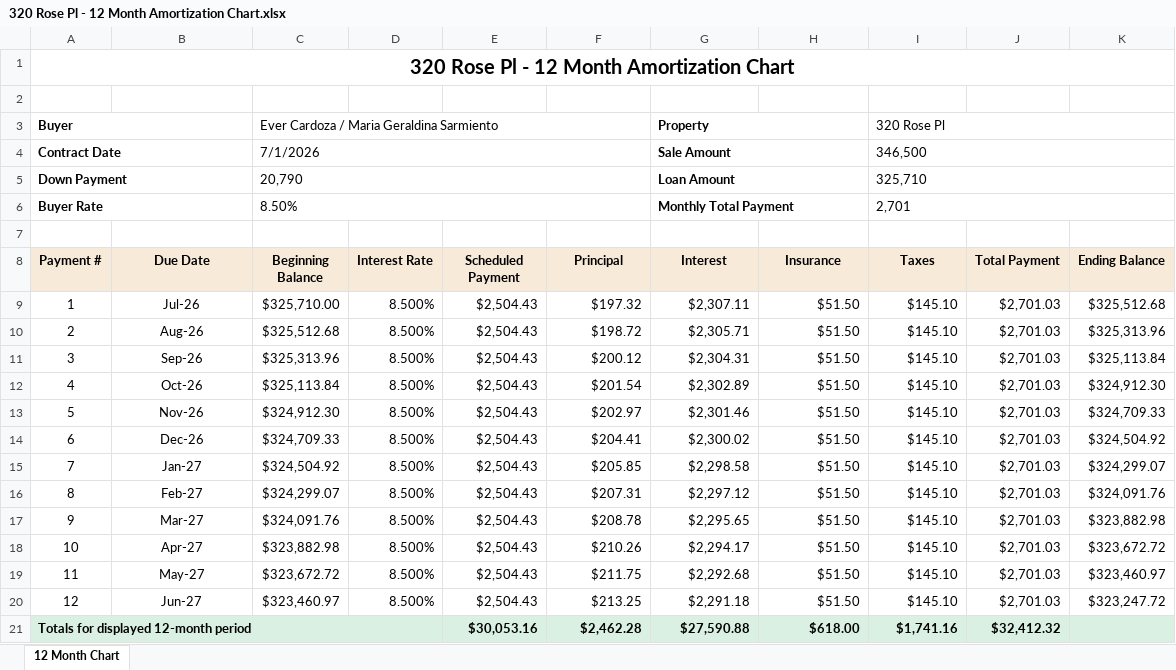
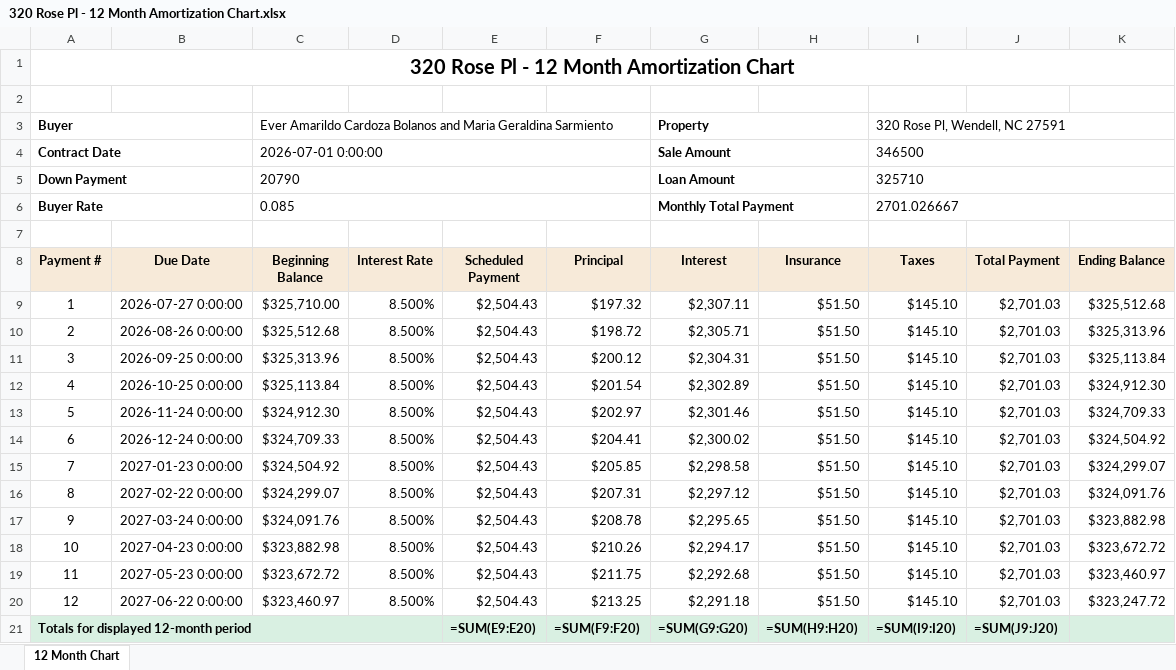
Before and after one commit to BuyYourHome/Admin-Wiki, an Excel workbook: Project Rooms/Contract for Deed/transactions/320 Rose Pl - Ever Cardoza/output/320 Rose Pl - 12 Month Amortization Chart.xlsx, sheet 12 Month Chart, drawn as a sheet; values as stored, in another font and other column widths than the file's, no borders; formulas without a stored value are shown as written; the diff names each change by its address in the sheet, - before the commit and + after, or states it on an @@ line.

Commit message:
Regenerate 320 Rose CFD package

```diff
--- a/Project Rooms/Contract for Deed/transactions/320 Rose Pl - Ever Cardoza/output/320 Rose Pl - 12 Month Amortization Chart.xlsx (sheet 12 Month Chart)
+++ b/Project Rooms/Contract for Deed/transactions/320 Rose Pl - Ever Cardoza/output/320 Rose Pl - 12 Month Amortization Chart.xlsx (sheet 12 Month Chart)
-C3 (Beginning Balance): Ever Cardoza / Maria Geraldina…
+C3 (Beginning Balance): Ever Amarildo Cardoza Bolanos and Maria Geraldina…
-I3 (Taxes): 320 Rose Pl
+I3 (Taxes): 320 Rose Pl, Wendell, NC 27591
-C4 (Beginning Balance): 7/1/2026
+C4 (Beginning Balance): 2026-07-01 0:00:00
-I4 (Taxes): 346,500
+I4 (Taxes): 346500
-C5 (Beginning Balance): 20,790
+C5 (Beginning Balance): 20790
-I5 (Taxes): 325,710
+I5 (Taxes): 325710
-C6 (Beginning Balance): 8.50%
+C6 (Beginning Balance): 0.085
-I6 (Taxes): 2,701
+I6 (Taxes): 2701.026667
-B9 (Due Date): Jul-26
+B9 (Due Date): 2026-07-27 0:00:00
-B10 (Due Date): Aug-26
+B10 (Due Date): 2026-08-26 0:00:00
-B11 (Due Date): Sep-26
+B11 (Due Date): 2026-09-25 0:00:00
-B12 (Due Date): Oct-26
+B12 (Due Date): 2026-10-25 0:00:00
-B13 (Due Date): Nov-26
+B13 (Due Date): 2026-11-24 0:00:00
-B14 (Due Date): Dec-26
+B14 (Due Date): 2026-12-24 0:00:00
-B15 (Due Date): Jan-27
+B15 (Due Date): 2027-01-23 0:00:00
-B16 (Due Date): Feb-27
+B16 (Due Date): 2027-02-22 0:00:00
-B17 (Due Date): Mar-27
+B17 (Due Date): 2027-03-24 0:00:00
-B18 (Due Date): Apr-27
+B18 (Due Date): 2027-04-23 0:00:00
-B19 (Due Date): May-27
+B19 (Due Date): 2027-05-23 0:00:00
-B20 (Due Date): Jun-27
+B20 (Due Date): 2027-06-22 0:00:00
-B21:D21 fill: #D9F0E2
+B21:D21 fill: none
-E21 (Scheduled Payment): $30,053.16
+E21 (Scheduled Payment): =SUM(E9:E20)
-F21 (Principal): $2,462.28
+F21 (Principal): =SUM(F9:F20)
-G21 (Interest): $27,590.88
+G21 (Interest): =SUM(G9:G20)
-H21 (Insurance): $618.00
+H21 (Insurance): =SUM(H9:H20)
-I21 (Taxes): $1,741.16
+I21 (Taxes): =SUM(I9:I20)
-J21 (Total Payment): $32,412.32
+J21 (Total Payment): =SUM(J9:J20)
```
Also changed, not shown: formulas that keep their value, Project Rooms/Contract for Deed/source/320 Rose project spreadsheet/28_Project Management - 320 Rose Pl.xlsm, 15 other files.
